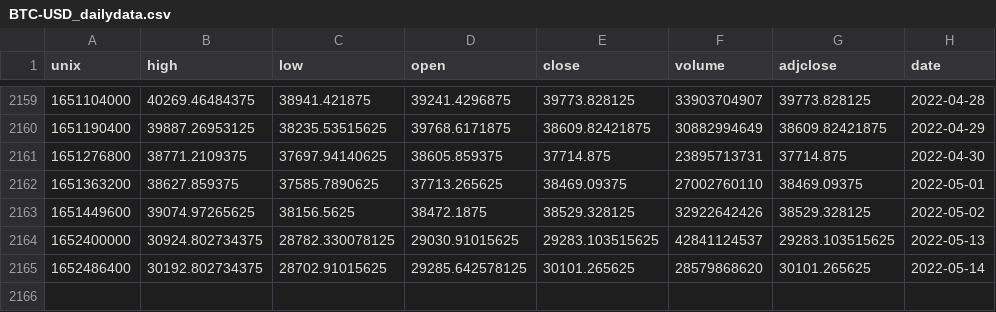
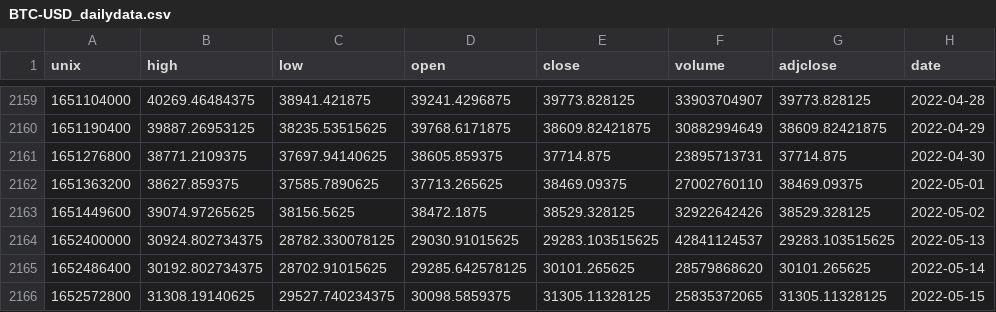
Before and after one commit to yalfan/pairs-trading-project, a CSV file: data/BTC-USD_dailydata.csv, drawn as a sheet; only a part is shown, gaps mark what is left out; the diff names each change by its address in the sheet, - before the commit and + after, or states it on an @@ line.

```diff
--- a/data/BTC-USD_dailydata.csv
+++ b/data/BTC-USD_dailydata.csv
+row 2166: 1652572800 | 31308.19140625 | 29527.740234375 | 30098.5859375 | 31305.11328125 | 25835372065 | 31305.11328125 | 2022-05-15
```
Also changed, not shown: data/ETH-USD_dailydata.csv, 1 other file.
